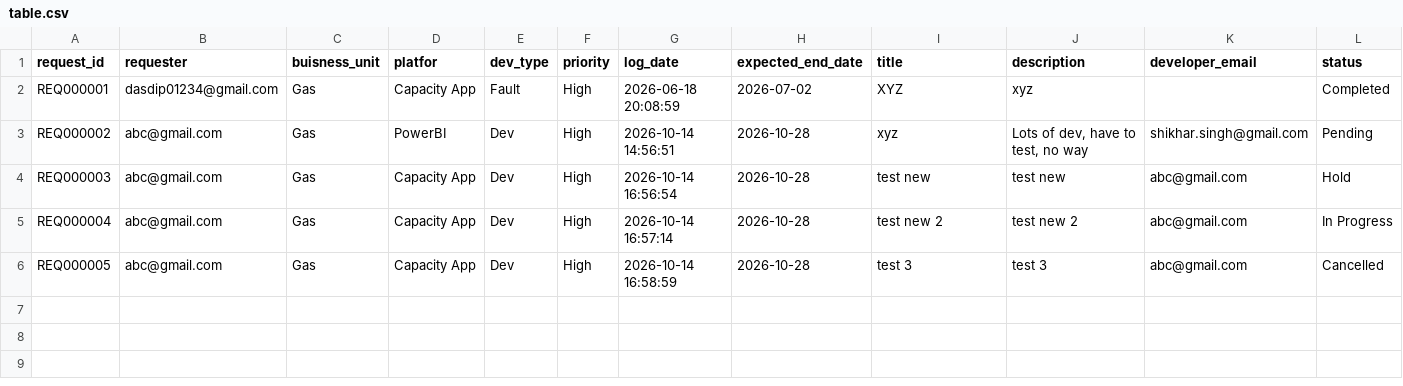
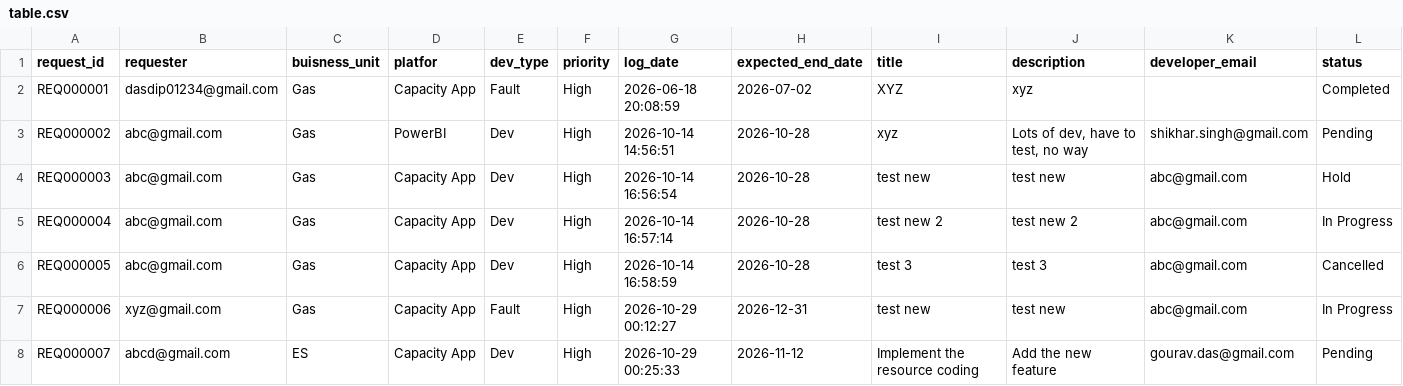
Before and after one commit to Soumyadipta2020/Request-Log-Management, a CSV file: data/table.csv, drawn as a sheet; only a part is shown; rows hold the shown columns only; the diff names each change by its address in the sheet, - before the commit and + after, or states it on an @@ line.

Commit message:
feat: implement asynchronous request submission and update modals with enhanced UI feedback

```diff
--- a/data/table.csv
+++ b/data/table.csv
+row 7: REQ000006 | xyz@gmail.com | Gas | Capacity App | Fault | High | 2026-10-29 00:12:27 | 2026-12-31 | test new | test new | abc@gmail.com | In Progress
+row 8: REQ000007 | abcd@gmail.com | ES | Capacity App | Dev | High | 2026-10-29 00:25:33 | 2026-11-12 | Implement the resource coding | Add the new feature | gourav.das@gmail.com | Pending
```
Also changed, not shown: 3 other files.
